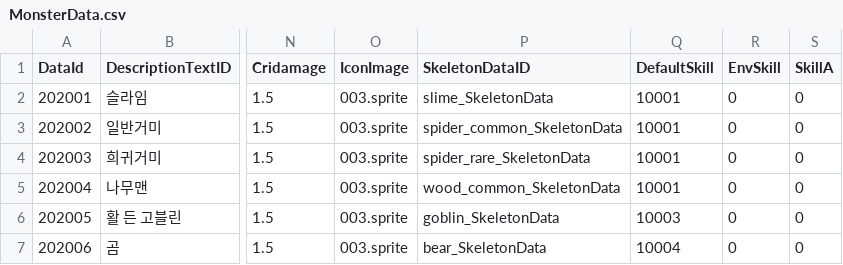
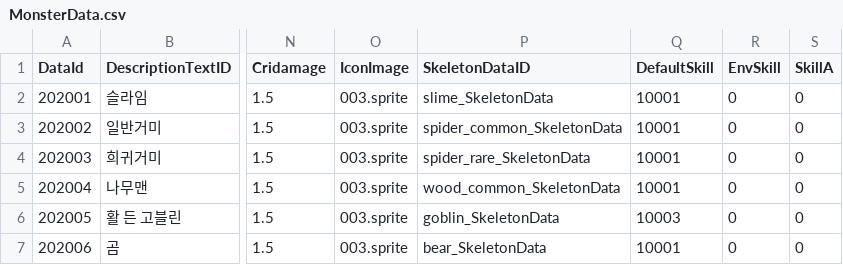
Before and after one commit to choar816/unity-idle, a CSV file: unity-idle/Assets/@Resources/Data/ExcelData/MonsterData.csv, drawn as a sheet; only a part is shown, gaps mark what is left out; the diff names each change by its address in the sheet, - before the commit and + after, or states it on an @@ line.

```diff
--- a/unity-idle/Assets/@Resources/Data/ExcelData/MonsterData.csv
+++ b/unity-idle/Assets/@Resources/Data/ExcelData/MonsterData.csv
-Q7 (DefaultSkill): 10004
+Q7 (DefaultSkill): 10001
```
Also changed, not shown: 1 other file.
